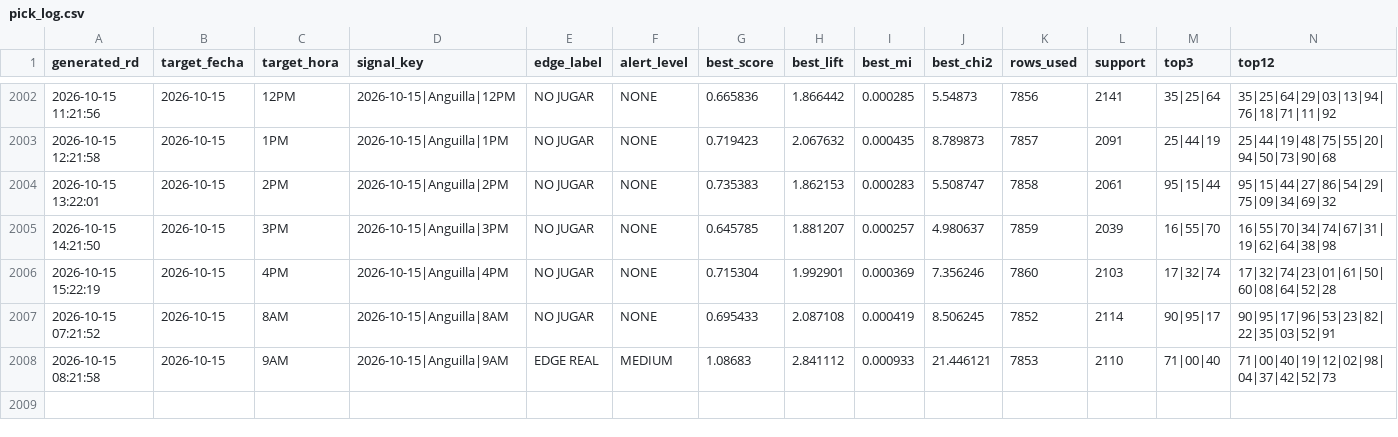
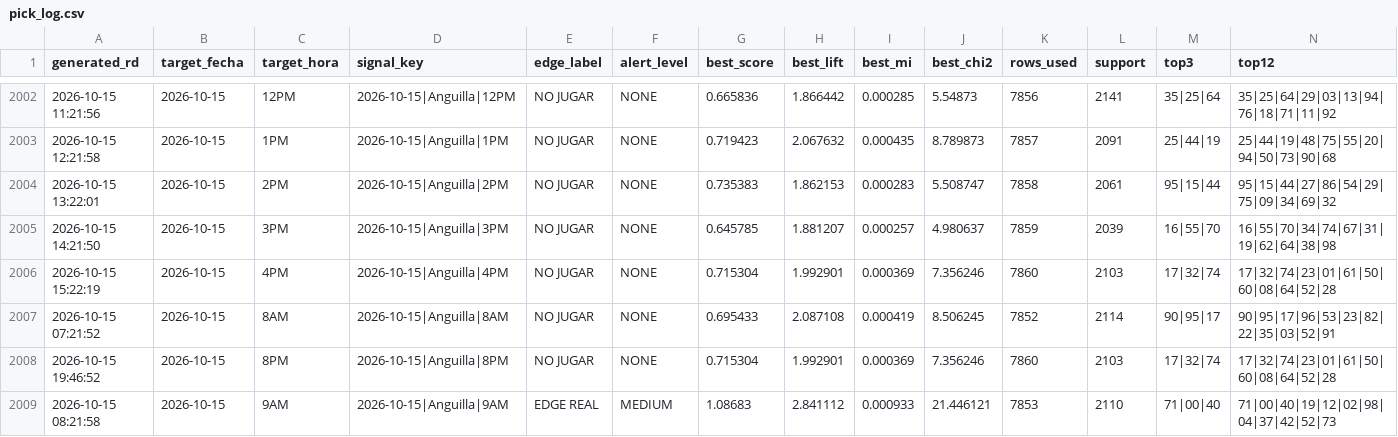
Before and after one commit to carbosota1/ANGUILA-HR, a CSV file: data/pick_log.csv, drawn as a sheet; only a part is shown, gaps mark what is left out; rows hold the shown columns only; the diff names each change by its address in the sheet, - before the commit and + after, or states it on an @@ line.

```diff
--- a/data/pick_log.csv
+++ b/data/pick_log.csv
+row 2008: 2026-10-15 19:46:52 | 2026-10-15 | 8PM | 2026-10-15|Anguilla|8PM | NO JUGAR | NONE | 0.715304 | 1.992901 | 0.000369 | 7.356246 | 7860 | 2103 | 17|32|74 | 17|32|74|23|01|61|50|60|08|64|52|28
```
Also changed, not shown: 3 other files.
